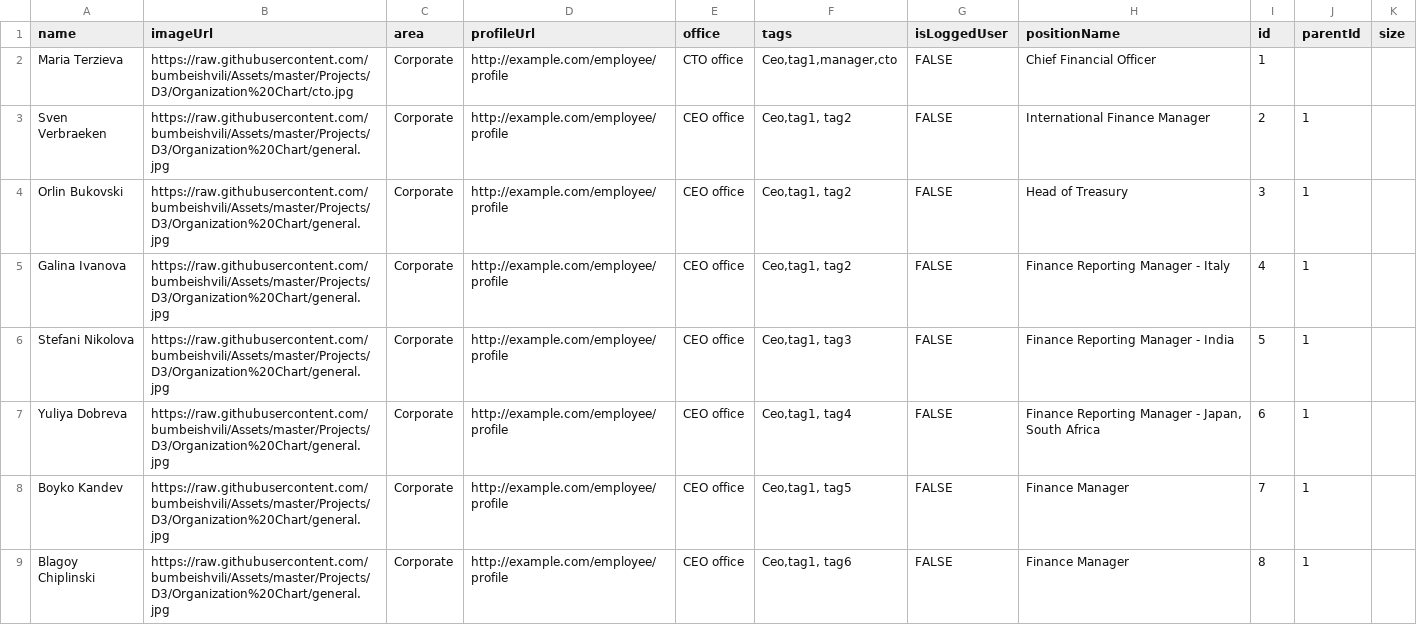
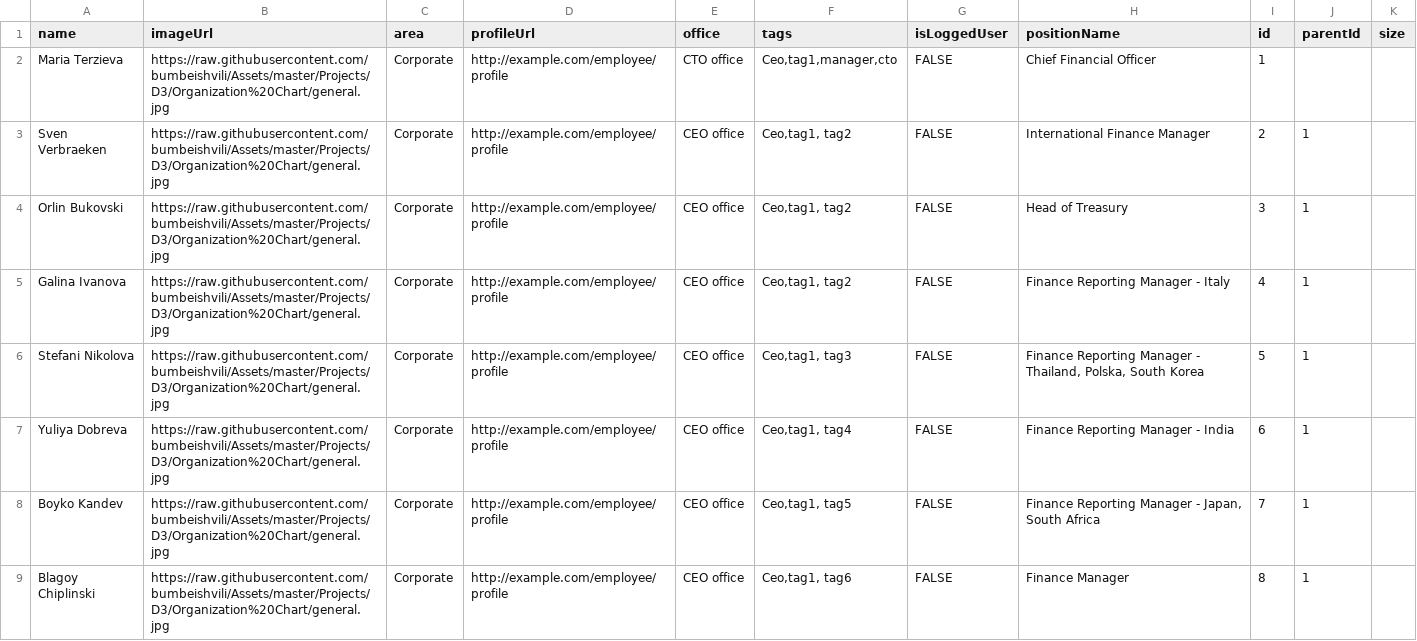
Before and after one commit to Vlador19/orgchart, a CSV file: newcsv.csv, drawn as a sheet; only a part is shown; the diff covers the shown part only.

Commit message:
Add files via upload

```diff
--- a/newcsv.csv
+++ b/newcsv.csv
@@ -1,3 +1,3 @@
 name,imageUrl,area,profileUrl,office,tags,isLoggedUser,positionName,id,parentId,size
-Maria Terzieva,https://raw.githubusercontent.com/bumbeishvili/Assets/master/Projects/D3/Organization%20Chart/cto.jpg,Corporate,http://example.com/employee/profile,CTO office,"Ceo,tag1,manager,cto",FALSE,Chief Financial Officer ,1,,
+Maria Terzieva,https://raw.githubusercontent.com/bumbeishvili/Assets/master/Projects/D3/Organization%20Chart/general.jpg,Corporate,http://example.com/employee/profile,CTO office,"Ceo,tag1,manager,cto",FALSE,Chief Financial Officer ,1,,
 Sven Verbraeken,https://raw.githubusercontent.com/bumbeishvili/Assets/master/Projects/D3/Organization%20Chart/general.jpg,Corporate,http://example.com/employee/profile,CEO office,"Ceo,tag1, tag2",FALSE,International Finance Manager,2,1,
@@ -5,5 +5,5 @@ Orlin Bukovski,https://raw.githubusercontent.com/bumbeishvili/Assets/master/Proj
 Galina Ivanova,https://raw.githubusercontent.com/bumbeishvili/Assets/master/Projects/D3/Organization%20Chart/general.jpg,Corporate,http://example.com/employee/profile,CEO office,"Ceo,tag1, tag2",FALSE,Finance Reporting Manager - Italy,4,1,
-Stefani Nikolova,https://raw.githubusercontent.com/bumbeishvili/Assets/master/Projects/D3/Organization%20Chart/general.jpg,Corporate,http://example.com/employee/profile,CEO office,"Ceo,tag1, tag3",FALSE,Finance Reporting Manager - India,5,1,
-Yuliya Dobreva,https://raw.githubusercontent.com/bumbeishvili/Assets/master/Projects/D3/Organization%20Chart/general.jpg,Corporate,http://example.com/employee/profile,CEO office,"Ceo,tag1, tag4",FALSE,"Finance Reporting Manager - Japan, South Africa",6,1,
-Boyko Kandev,https://raw.githubusercontent.com/bumbeishvili/Assets/master/Projects/D3/Organization%20Chart/general.jpg,Corporate,http://example.com/employee/profile,CEO office,"Ceo,tag1, tag5",FALSE,Finance Manager,7,1,
+Stefani Nikolova,https://raw.githubusercontent.com/bumbeishvili/Assets/master/Projects/D3/Organization%20Chart/general.jpg,Corporate,http://example.com/employee/profile,CEO office,"Ceo,tag1, tag3",FALSE,"Finance Reporting Manager - Thailand, Polska, South Korea",5,1,
+Yuliya Dobreva,https://raw.githubusercontent.com/bumbeishvili/Assets/master/Projects/D3/Organization%20Chart/general.jpg,Corporate,http://example.com/employee/profile,CEO office,"Ceo,tag1, tag4",FALSE,Finance Reporting Manager - India,6,1,
+Boyko Kandev,https://raw.githubusercontent.com/bumbeishvili/Assets/master/Projects/D3/Organization%20Chart/general.jpg,Corporate,http://example.com/employee/profile,CEO office,"Ceo,tag1, tag5",FALSE,"Finance Reporting Manager - Japan, South Africa",7,1,
 Blagoy Chiplinski,https://raw.githubusercontent.com/bumbeishvili/Assets/master/Projects/D3/Organization%20Chart/general.jpg,Corporate,http://example.com/employee/profile,CEO office,"Ceo,tag1, tag6",FALSE,Finance Manager,8,1,
```
Also changed, not shown: 27 edited cells elsewhere in this file.
